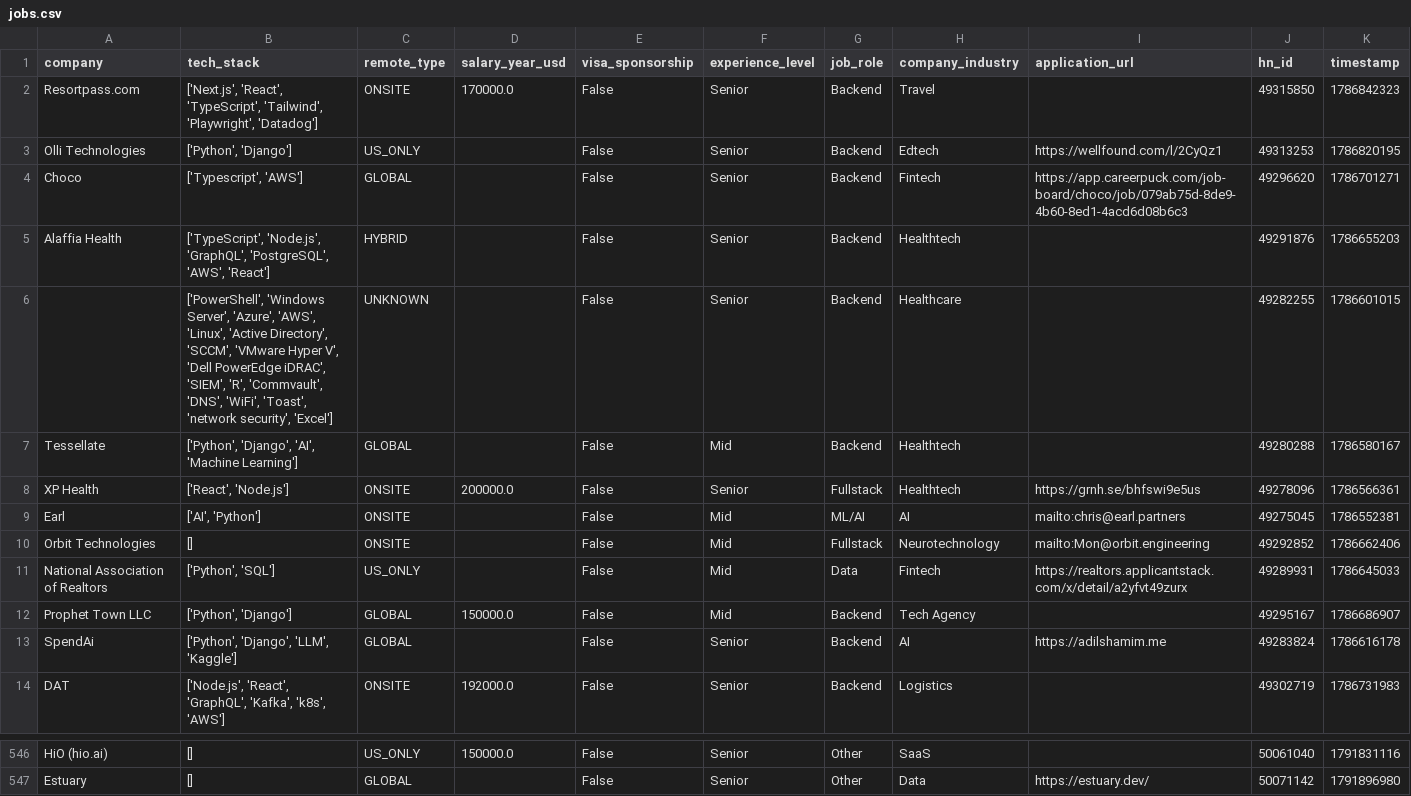
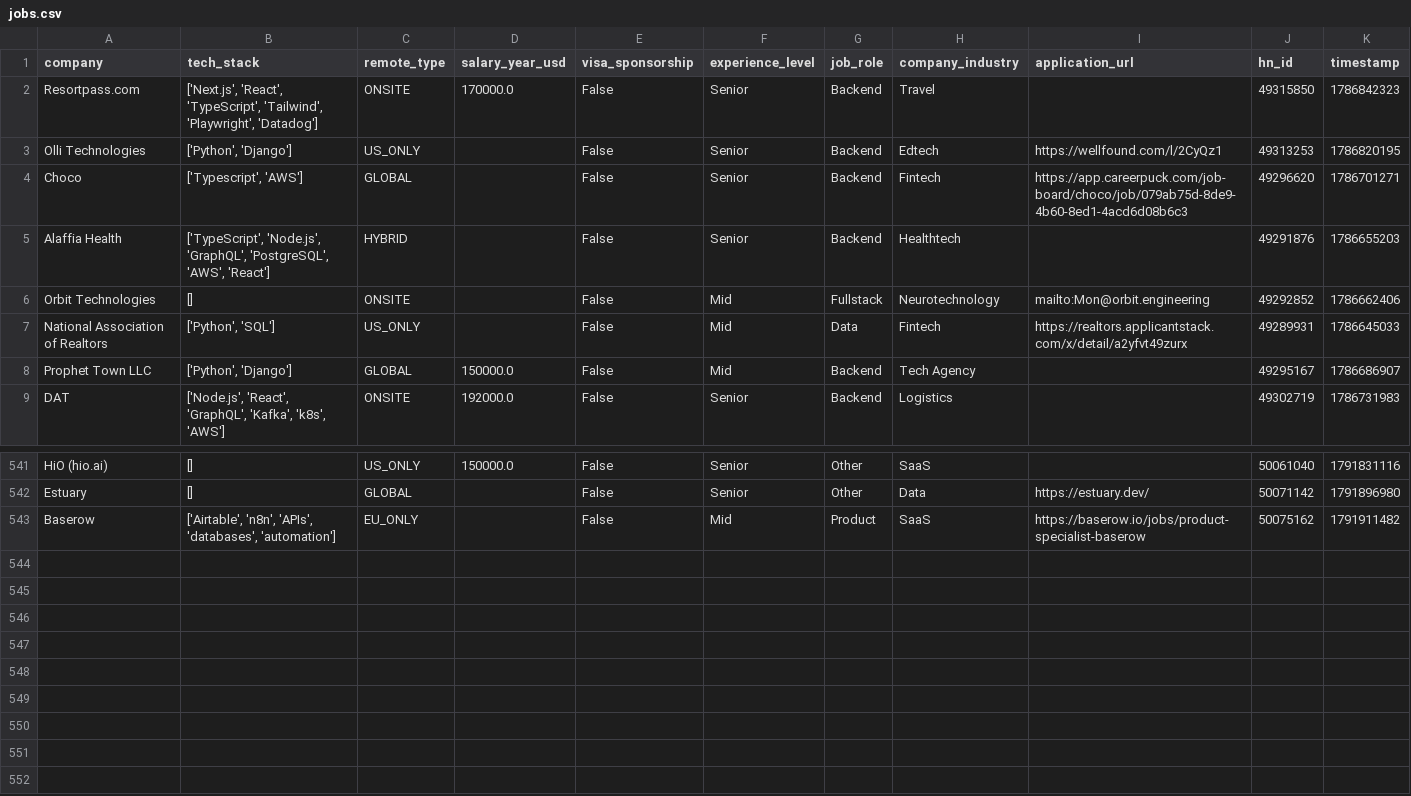
Before and after one commit to UniverseScripts/job-scrapper-ai, a CSV file: data/processed/jobs.csv, drawn as a sheet; only a part is shown, gaps mark what is left out.

```diff
--- a/data/processed/jobs.csv
+++ b/data/processed/jobs.csv
@@ -5,6 +5,2 @@ Choco,"['Typescript', 'AWS']",GLOBAL,,False,Senior,Backend,Fintech,https://app.c
 Alaffia Health,"['TypeScript', 'Node.js', 'GraphQL', 'PostgreSQL', 'AWS', 'React']",HYBRID,,False,Senior,Backend,Healthtech,,49291876,1786655203
-,"['PowerShell', 'Windows Server', 'Azure', 'AWS', 'Linux', 'Active Directory', 'SCCM', 'VMware Hyper V', 'Dell PowerEdge iDRAC', 'SIEM', 'R', 'Commvault', 'DNS', 'WiFi', 'Toast', 'network security', 'Excel']",UNKNOWN,,False,Senior,Backend,Healthcare,,49282255,1786601015
-Tessellate,"['Python', 'Django', 'AI', 'Machine Learning']",GLOBAL,,False,Mid,Backend,Healthtech,,49280288,1786580167
-XP Health,"['React', 'Node.js']",ONSITE,200000.0,False,Senior,Fullstack,Healthtech,https://grnh.se/bhfswi9e5us,49278096,1786566361
-Earl,"['AI', 'Python']",ONSITE,,False,Mid,ML/AI,AI,mailto:chris@earl.partners,49275045,1786552381
 Orbit Technologies,[],ONSITE,,False,Mid,Fullstack,Neurotechnology,mailto:Mon@orbit.engineering,49292852,1786662406
@@ -12,3 +8,2 @@ National Association of Realtors,"['Python', 'SQL']",US_ONLY,,False,Mid,Data,Fin
 Prophet Town LLC,"['Python', 'Django']",GLOBAL,150000.0,False,Mid,Backend,Tech Agency,,49295167,1786686907
-SpendAi,"['Python', 'Django', 'LLM', 'Kaggle']",GLOBAL,,False,Senior,Backend,AI,https://adilshamim.me,49283824,1786616178
 DAT,"['Node.js', 'React', 'GraphQL', 'Kafka', 'k8s', 'AWS']",ONSITE,192000.0,False,Senior,Backend,Logistics,,49302719,1786731983
@@ -547 +542,2 @@ HiO (hio.ai),[],US_ONLY,150000.0,False,Senior,Other,SaaS,,50061040,1791831116
 Estuary,[],GLOBAL,,False,Senior,Other,Data,https://estuary.dev/,50071142,1791896980
+Baserow,"['Airtable', 'n8n', 'APIs', 'databases', 'automation']",EU_ONLY,,False,Mid,Product,SaaS,https://baserow.io/jobs/product-specialist-baserow,50075162,1791911482
```
